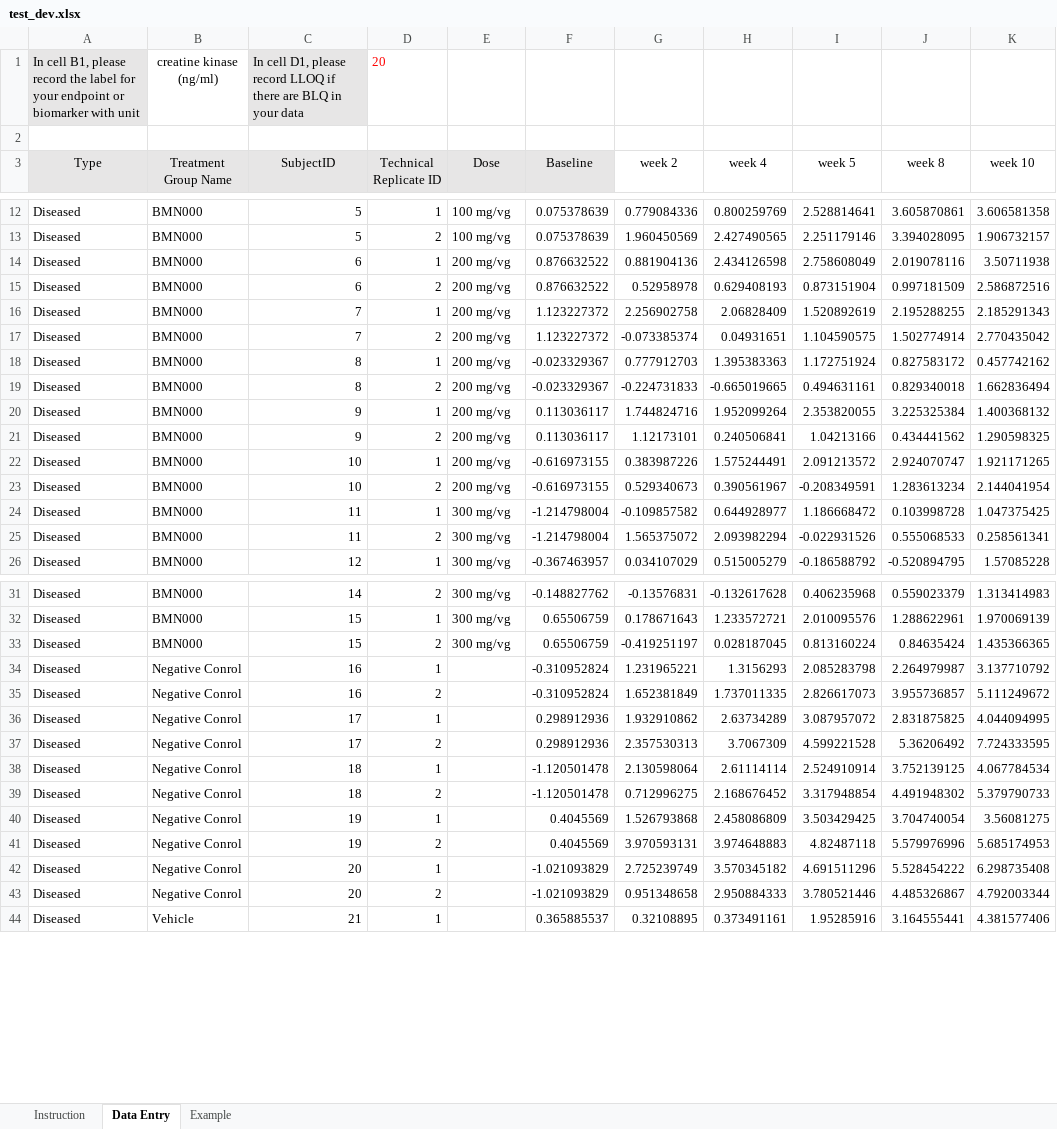
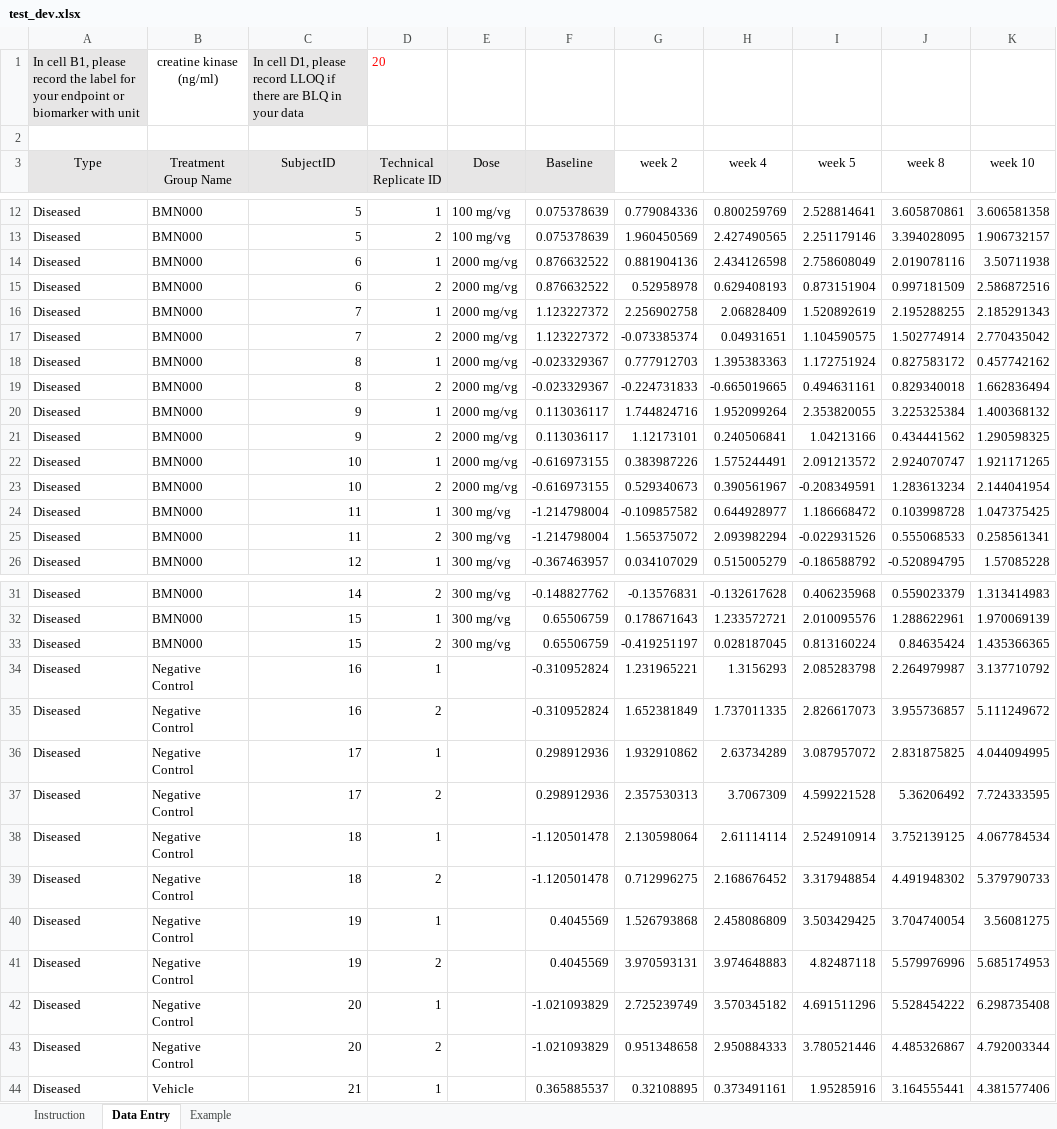
Before and after one commit to fdrennan/bmrn-test, an Excel workbook: test_dev.xlsx, sheet Data Entry, drawn as a sheet; only a part is shown, gaps mark what is left out; values as stored, in another font and other column widths than the file's, no borders; the diff names each change by its address in the sheet, - before the commit and + after, or states it on an @@ line.

```diff
--- a/test_dev.xlsx (sheet Data Entry)
+++ b/test_dev.xlsx (sheet Data Entry)
-E14:E23 (Dose): 200 mg/vg
+E14:E23 (Dose): 2000 mg/vg
-B34:B43 (Treatment Group Name): Negative Conrol
+B34:B43 (Treatment Group Name): Negative Control
```
Also changed, not shown: 4 other files.
